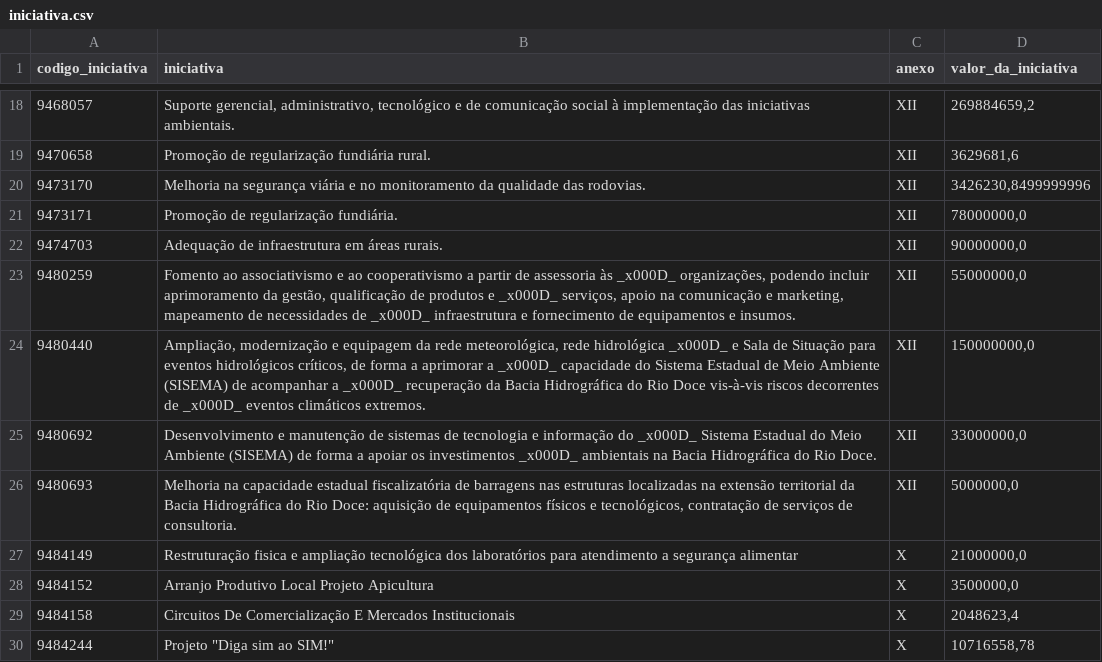
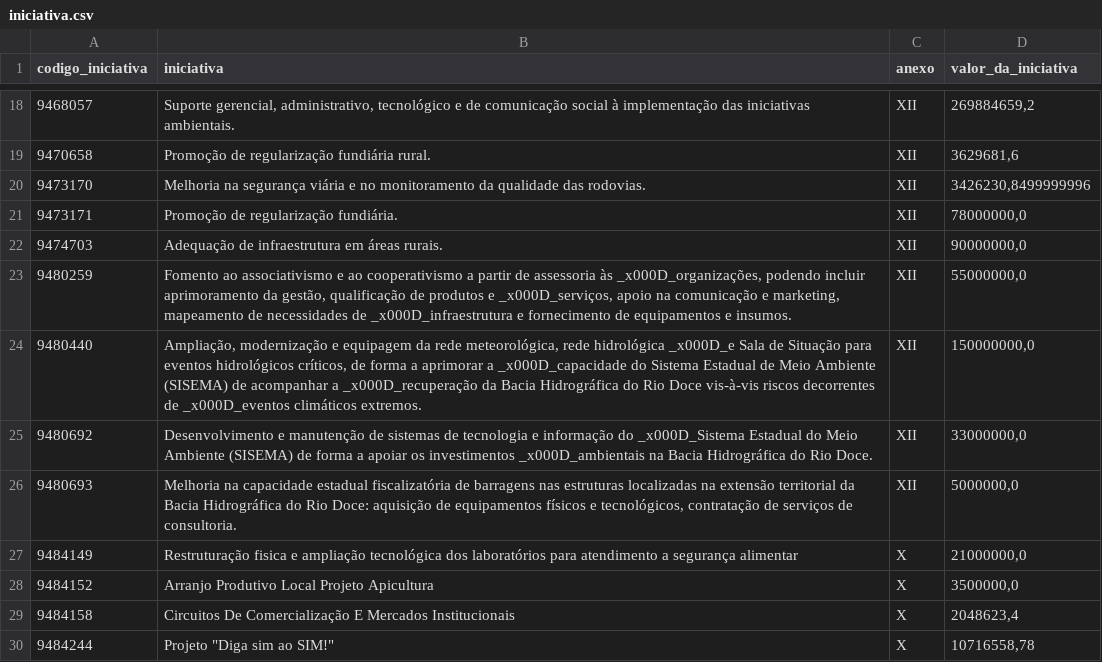
Before and after one commit to transparencia-mg/portal_mariana, a CSV file: dataset/data/iniciativa.csv, drawn as a sheet; only a part is shown, gaps mark what is left out; the diff covers the shown part only.

```diff
--- a/dataset/data/iniciativa.csv
+++ b/dataset/data/iniciativa.csv
@@ -22,5 +22,5 @@
 9474703;Adequação de infraestrutura em áreas rurais.;XII;90000000,0
-9480259;Fomento ao associativismo e ao cooperativismo a partir de assessoria às _x000D_ organizações, podendo incluir aprimoramento da gestão, qualificação de produtos e _x000D_ serviços, apoio na comunicação e marketing, mapeamento de necessidades de _x000D_ infraestrutura e fornecimento de equipamentos e insumos.;XII;55000000,0
-9480440;Ampliação, modernização e equipagem da rede meteorológica, rede hidrológica _x000D_ e Sala de Situação para eventos hidrológicos críticos, de forma a aprimorar a _x000D_ capacidade do Sistema Estadual de Meio Ambiente (SISEMA) de acompanhar a _x000D_ recuperação da Bacia Hidrográfica do Rio Doce vis-à-vis riscos decorrentes de _x000D_ eventos climáticos extremos.;XII;150000000,0
-9480692;Desenvolvimento e manutenção de sistemas de tecnologia e informação do _x000D_ Sistema Estadual do Meio Ambiente (SISEMA) de forma a apoiar os investimentos _x000D_ ambientais na Bacia Hidrográfica do Rio Doce.;XII;33000000,0
+9480259;Fomento ao associativismo e ao cooperativismo a partir de assessoria às _x000D_organizações, podendo incluir aprimoramento da gestão, qualificação de produtos e _x000D_serviços, apoio na comunicação e marketing, mapeamento de necessidades de _x000D_infraestrutura e fornecimento de equipamentos e insumos.;XII;55000000,0
+9480440;Ampliação, modernização e equipagem da rede meteorológica, rede hidrológica _x000D_e Sala de Situação para eventos hidrológicos críticos, de forma a aprimorar a _x000D_capacidade do Sistema Estadual de Meio Ambiente (SISEMA) de acompanhar a _x000D_recuperação da Bacia Hidrográfica do Rio Doce vis-à-vis riscos decorrentes de _x000D_eventos climáticos extremos.;XII;150000000,0
+9480692;Desenvolvimento e manutenção de sistemas de tecnologia e informação do _x000D_Sistema Estadual do Meio Ambiente (SISEMA) de forma a apoiar os investimentos _x000D_ambientais na Bacia Hidrográfica do Rio Doce.;XII;33000000,0
 9480693;Melhoria na capacidade estadual fiscalizatória de barragens nas estruturas localizadas na extensão territorial da Bacia Hidrográfica do Rio Doce: aquisição de equipamentos físicos e tecnológicos, contratação de serviços de consultoria.;XII;5000000,0
```
Also changed, not shown: 1 removed row and 12 edited cells elsewhere in this file.
